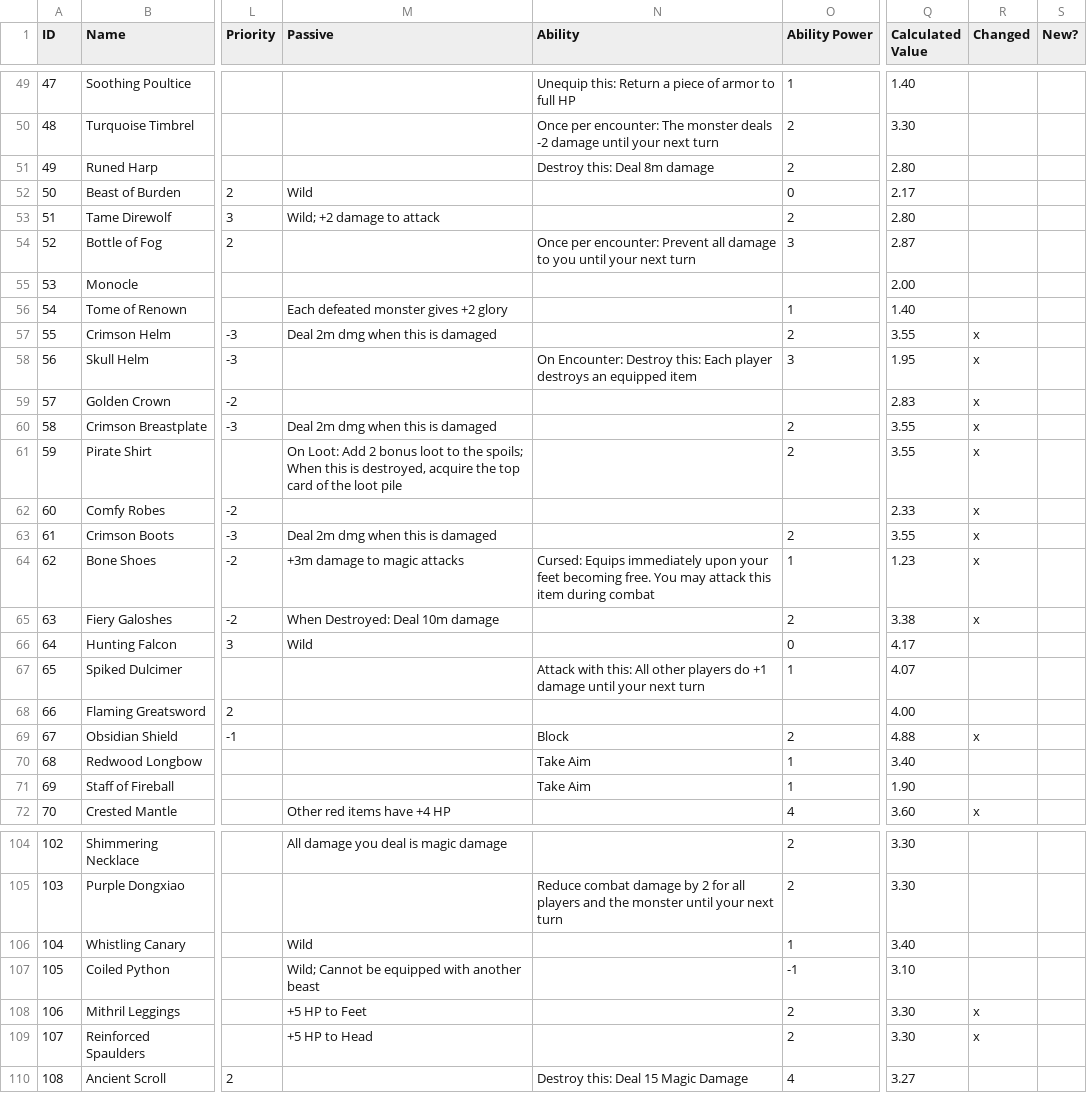
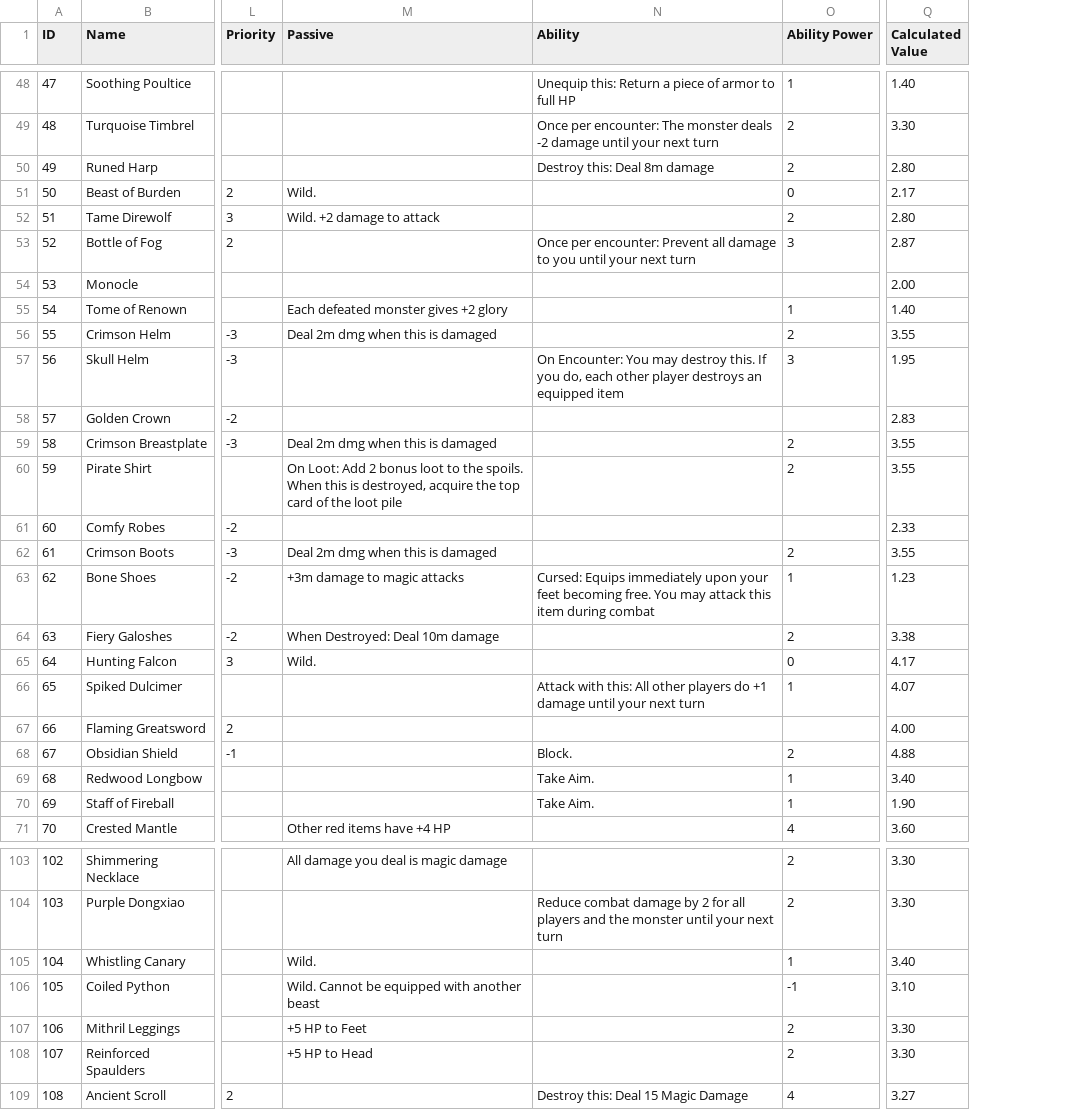
Before and after one commit to tdhowe/Ballquest, a CSV file: BallQuest.csv, drawn as a sheet; only a part is shown, gaps mark what is left out; removed rows and columns are numbered as before the commit, all else as after; the diff covers the shown part only; the diff names each change by its address in the sheet, - before the commit and + after, or states it on an @@ line.

```diff
--- a/BallQuest.csv
+++ b/BallQuest.csv
-column R (Changed), rows 57-72: x | x | x | x | x | x | x | x | x |  |  |  | x |  |  | x; rows 108-109: x | x
-column S (New?), empty
-M51 (Passive): Wild
+M51 (Passive): Wild.
-M52 (Passive): Wild; +2 damage to attack
+M52 (Passive): Wild. +2 damage to attack
-N57 (Ability): On Encounter: Destroy this: Each player destroys…
+N57 (Ability): On Encounter: You may destroy this. If you do, each other player destroys…
-M60 (Passive): …to the spoils; When this…
+M60 (Passive): …to the spoils. When this…
-M65 (Passive): Wild
+M65 (Passive): Wild.
-N68 (Ability): Block
+N68 (Ability): Block.
-N69:N70 (Ability): Take Aim
+N69:N70 (Ability): Take Aim.
-M105 (Passive): Wild
+M105 (Passive): Wild.
-M106 (Passive): Wild; Cannot be equipped with another beast
+M106 (Passive): Wild. Cannot be equipped with another beast
```
Also changed, not shown: 1 removed row and 32 edited cells elsewhere in this file, 3 other files.
